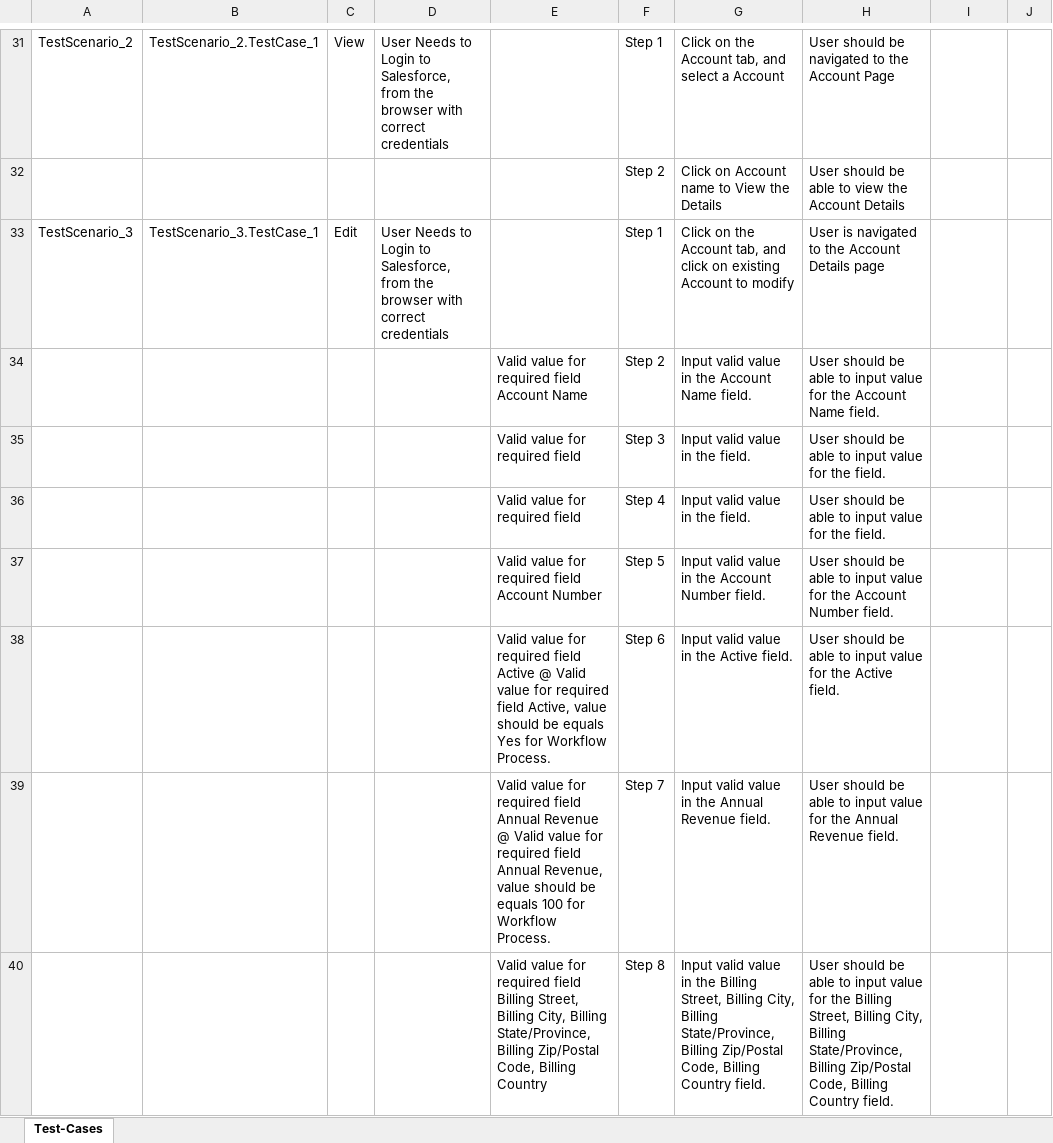
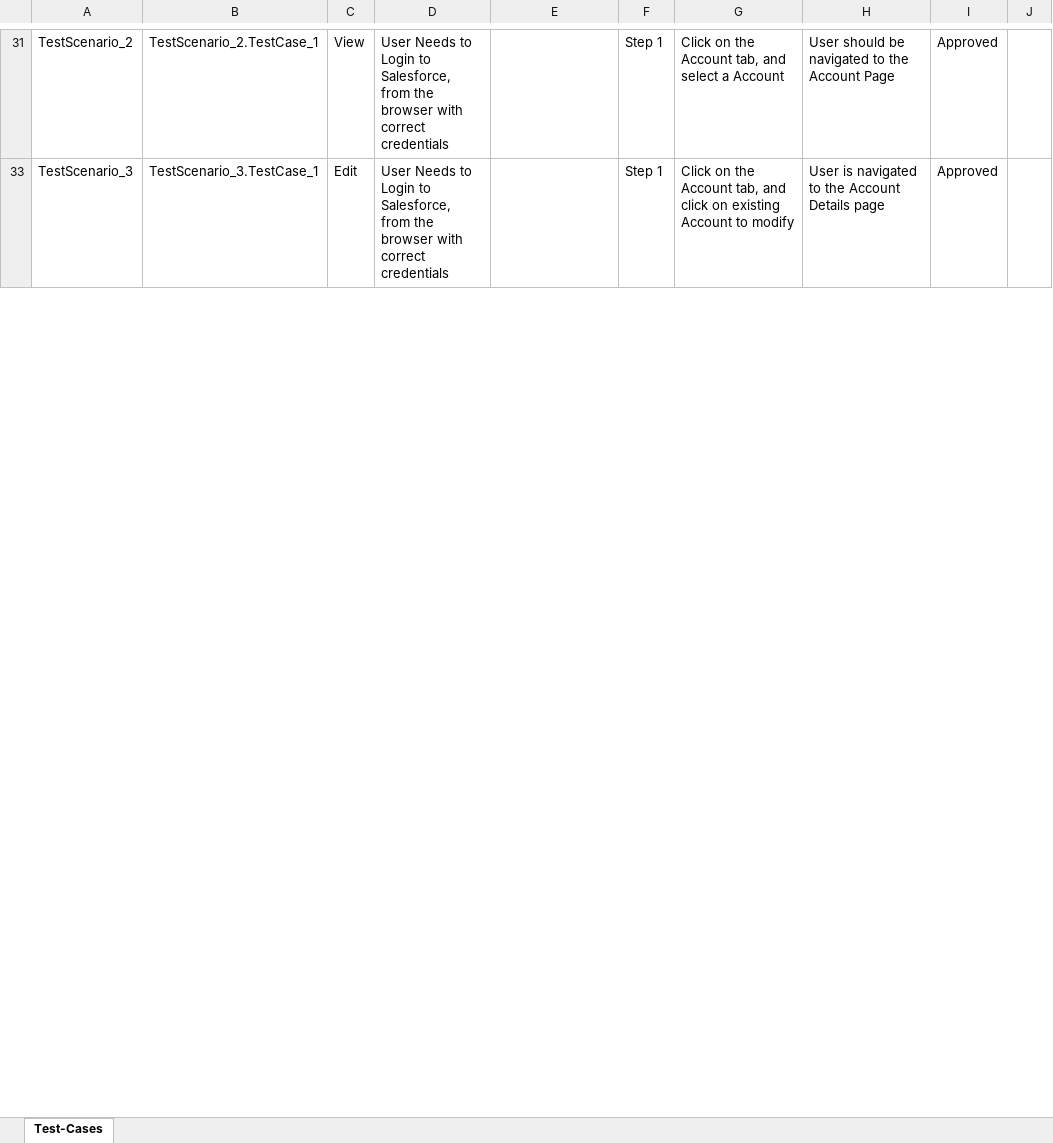
Before and after one commit to ShaikMohamedIrfan/NewDemo, an Excel workbook: Account.xlsx, sheet Test-Cases, drawn as a sheet; only a part is shown, gaps mark what is left out; values as stored, in another font and other column widths than the file's, no borders; table styles not drawn; the diff covers the shown part only; the diff names each change by its address in the sheet, - before the commit and + after, or states it on an @@ line.

Commit message:
Update Account.xlsx

```diff
--- a/Account.xlsx (sheet Test-Cases)
+++ b/Account.xlsx (sheet Test-Cases)
-I31: (empty)
+I31: Approved
@@ row 32 hidden:  |  |  |  |  | Step 2 | Click on Account name to View the Details | User should be able to view the Account Details @@
-I33: (empty)
+I33: Approved
@@ row 34 hidden:  |  |  |  | Valid value for required field Account Name | Step 2 | Input valid value in the Account Name field. | User should be able to input value for the Account Name field. @@
@@ row 35 hidden:  |  |  |  | Valid value for required field | Step 3 | Input valid value in the field. | User should be able to input value for the field. @@
@@ row 36 hidden:  |  |  |  | Valid value for required field | Step 4 | Input valid value in the field. | User should be able to input value for the field. @@
@@ row 37 hidden:  |  |  |  | Valid value for required field Account Number | Step 5 | Input valid value in the Account Number field. | User should be able to input value for the Account Number field. @@
@@ row 38 hidden:  |  |  |  | Valid value for required field Active @ Valid value for required field Active, value should be equals Yes for Workflow Process. | Step 6 | Input valid value in the Active field. | User should be able to input value for the Active field. @@
@@ row 39 hidden:  |  |  |  | Valid value for required field Annual Revenue @ Valid value for required field Annual Revenue, value should be equals 100 for Workflow Process. | Step 7 | Input valid value in the Annual Revenue field. | User should be able to input value for the Annual Revenue field. @@
@@ row 40 hidden:  |  |  |  | Valid value for required field Billing Street, Billing City, Billing State/Province, Billing Zip/Postal Code, Billing Country | Step 8 | Input valid value in the Billing Street, Billing City, Billing State/Province, Billing Zip/Postal Code, Billing Country field. | User should be able to input value for the Billing Street, Billing City, Billing State/Province, Billing Zip/Postal Code, Billing Country field. @@
```
Also changed, not shown: 51 hidden or unhidden rows and 2 edited cells elsewhere in this sheet.
